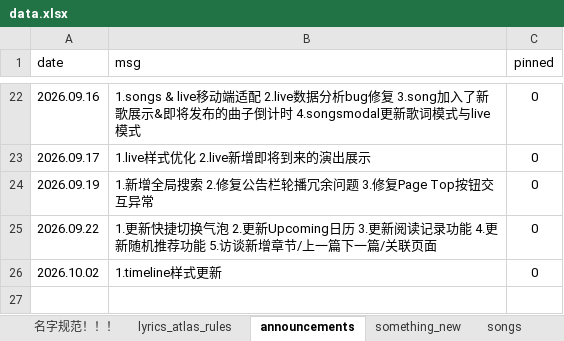
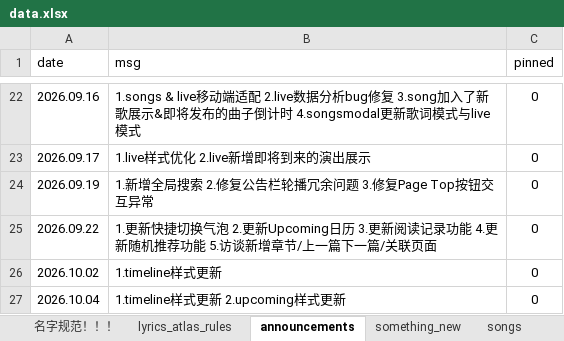
Before and after one commit to yuminle159/MujicaTimeLineWeb, an Excel workbook: _data/data.xlsx, sheet announcements, drawn as a sheet; only a part is shown, gaps mark what is left out; values as stored, in another font and other column widths than the file's, no borders; the diff names each change by its address in the sheet, - before the commit and + after, or states it on an @@ line.

```diff
--- a/_data/data.xlsx (sheet announcements)
+++ b/_data/data.xlsx (sheet announcements)
+row 27: 2026.10.04 | 1.timeline样式更新 2.upcoming样式更新 | 0
```
Also changed, not shown: sheet timeline, sheet interview, 52 other files.
